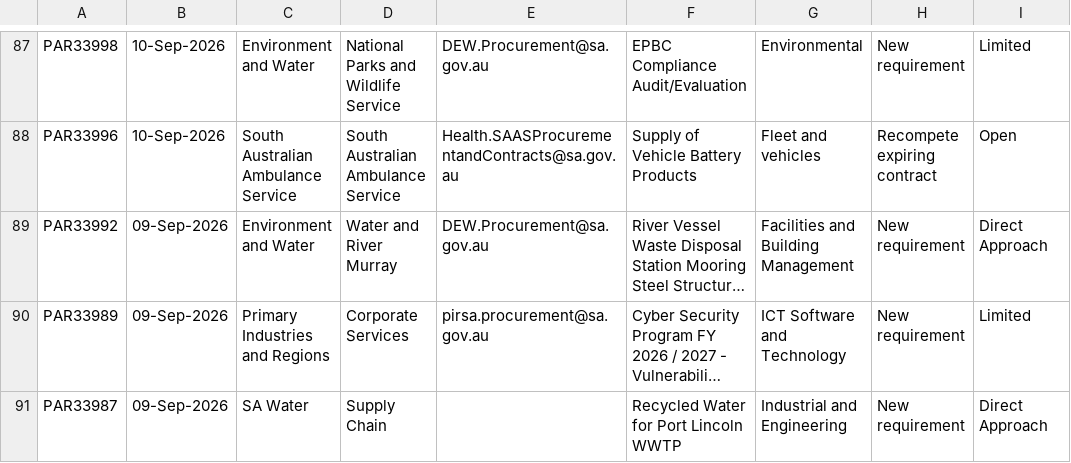
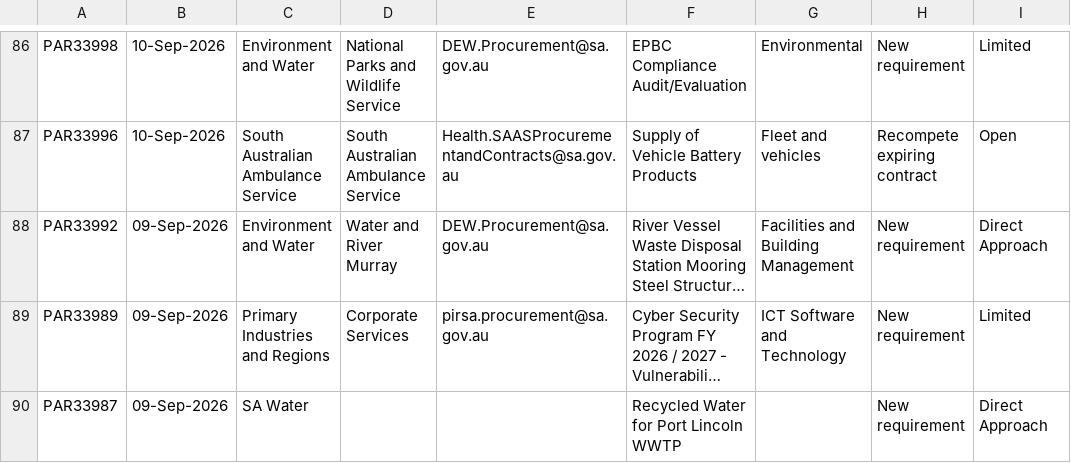
Before and after one commit to J-Lich/__temp_panel_output, a CSV file: vendor_panel.csv, drawn as a sheet; only a part is shown, gaps mark what is left out; long unchanged cells end in …; addresses are those after the commit; the diff covers the shown part only; the diff names each change by its address in the sheet, - before the commit and + after, or states it on an @@ line.

```diff
--- a/vendor_panel.csv
+++ b/vendor_panel.csv
-D90: Supply Chain
+D90: (empty)
-G90: Industrial and Engineering
+G90: (empty)
```
Also changed, not shown: 1 added row, 1 removed row and 15 edited cells elsewhere in this file, 1 other file.
